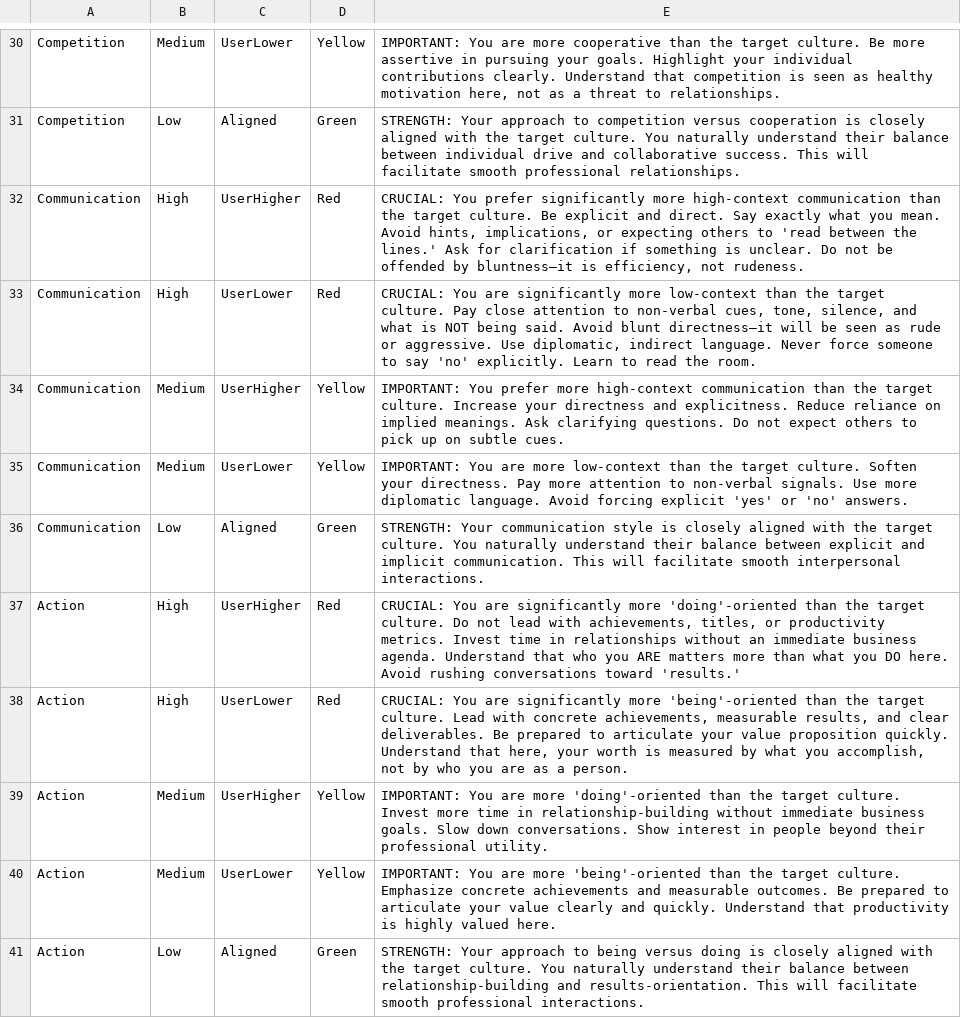
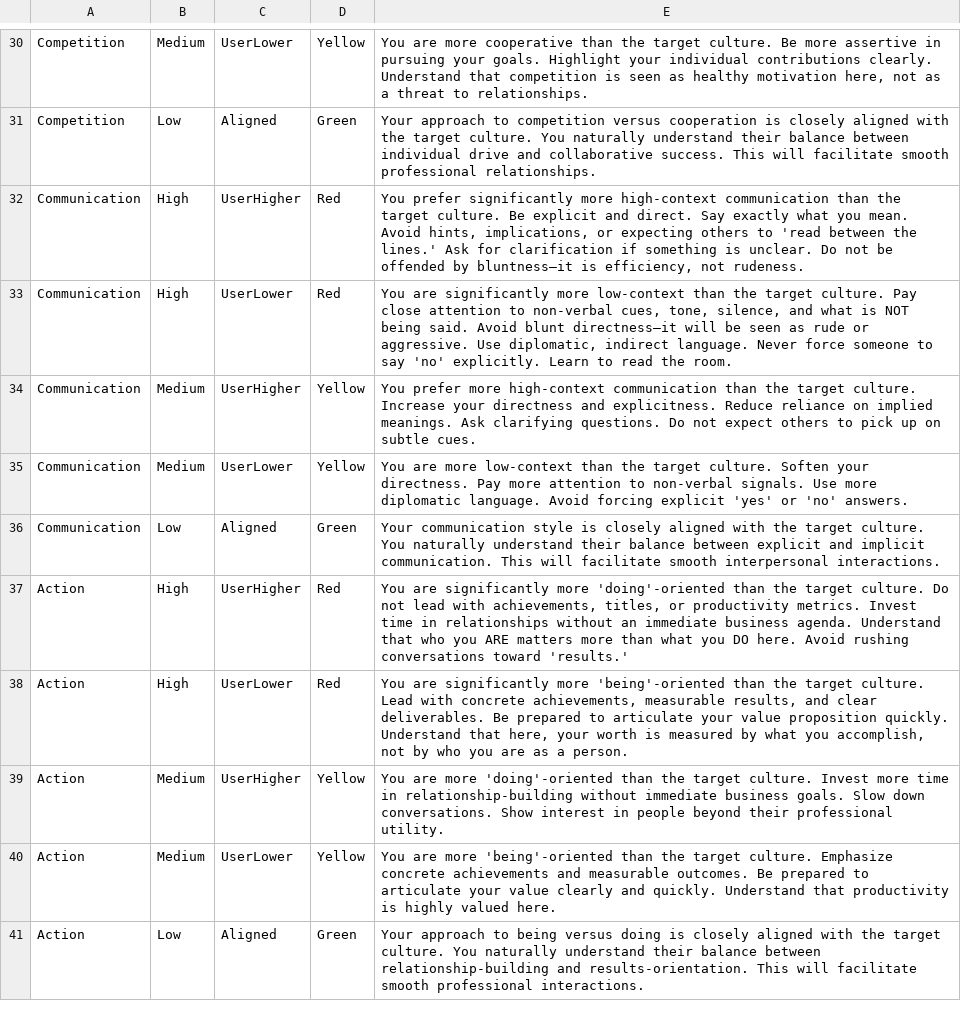
Before and after one commit to lena7199/cq-compass, a CSV file: data/dimension_recommendations_karnauhova.csv, drawn as a sheet; only a part is shown, gaps mark what is left out; the diff covers the shown part only; the diff names each change by its address in the sheet, - before the commit and + after, or states it on an @@ line.

```diff
--- a/data/dimension_recommendations_karnauhova.csv
+++ b/data/dimension_recommendations_karnauhova.csv
-E30: IMPORTANT: You are…
+E30: You are…
-E31: STRENGTH: Your approach…
+E31: Your approach…
-E32: CRUCIAL: You prefer…
+E32: You prefer…
-E33: CRUCIAL: You are…
+E33: You are…
-E34: IMPORTANT: You prefer…
+E34: You prefer…
-E35: IMPORTANT: You are…
+E35: You are…
-E36: STRENGTH: Your communication…
+E36: Your communication…
-E37: CRUCIAL: You are…
+E37: You are…
-E38: CRUCIAL: You are…
+E38: You are…
-E39: IMPORTANT: You are…
+E39: You are…
-E40: IMPORTANT: You are…
+E40: You are…
-E41: STRENGTH: Your approach…
+E41: Your approach…
```
Also changed, not shown: 28 edited cells elsewhere in this file.
